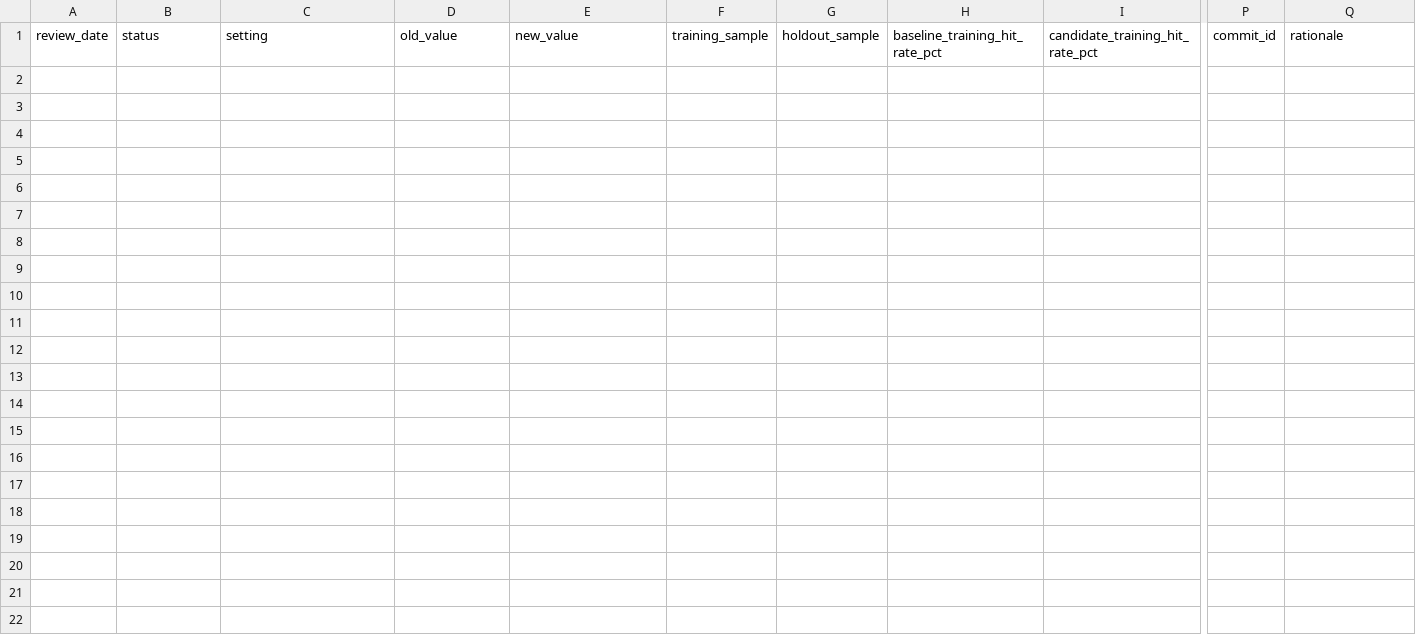
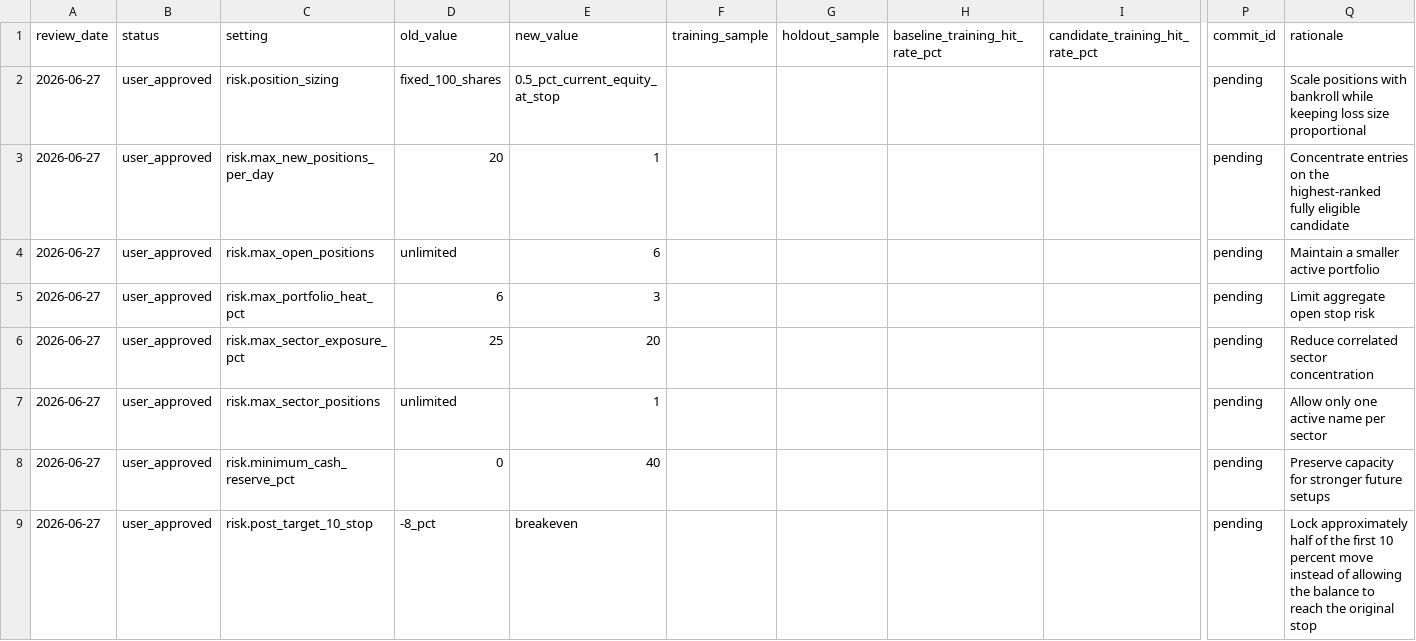
Before and after one commit to ndadosky/stocktrading, a CSV file: strategy_changelog.csv, drawn as a sheet; only a part is shown, gaps mark what is left out; rows hold the shown columns only; the diff names each change by its address in the sheet, - before the commit and + after, or states it on an @@ line.

```diff
--- a/strategy_changelog.csv
+++ b/strategy_changelog.csv
+row 2: 2026-06-27 | user_approved | risk.position_sizing | fixed_100_shares | 0.5_pct_current_equity_at_stop |  |  |  |  | pending | Scale positions with bankroll while keeping loss size proportional
+row 3: 2026-06-27 | user_approved | risk.max_new_positions_per_day | 20 | 1 |  |  |  |  | pending | Concentrate entries on the highest-ranked fully eligible candidate
+row 4: 2026-06-27 | user_approved | risk.max_open_positions | unlimited | 6 |  |  |  |  | pending | Maintain a smaller active portfolio
+row 5: 2026-06-27 | user_approved | risk.max_portfolio_heat_pct | 6 | 3 |  |  |  |  | pending | Limit aggregate open stop risk
+row 6: 2026-06-27 | user_approved | risk.max_sector_exposure_pct | 25 | 20 |  |  |  |  | pending | Reduce correlated sector concentration
+row 7: 2026-06-27 | user_approved | risk.max_sector_positions | unlimited | 1 |  |  |  |  | pending | Allow only one active name per sector
+row 8: 2026-06-27 | user_approved | risk.minimum_cash_reserve_pct | 0 | 40 |  |  |  |  | pending | Preserve capacity for stronger future setups
+row 9: 2026-06-27 | user_approved | risk.post_target_10_stop | -8_pct | breakeven |  |  |  |  | pending | Lock approximately half of the first 10 percent move instead of allowing the balance to reach the original stop
```
Also changed, not shown: 32 other files.
